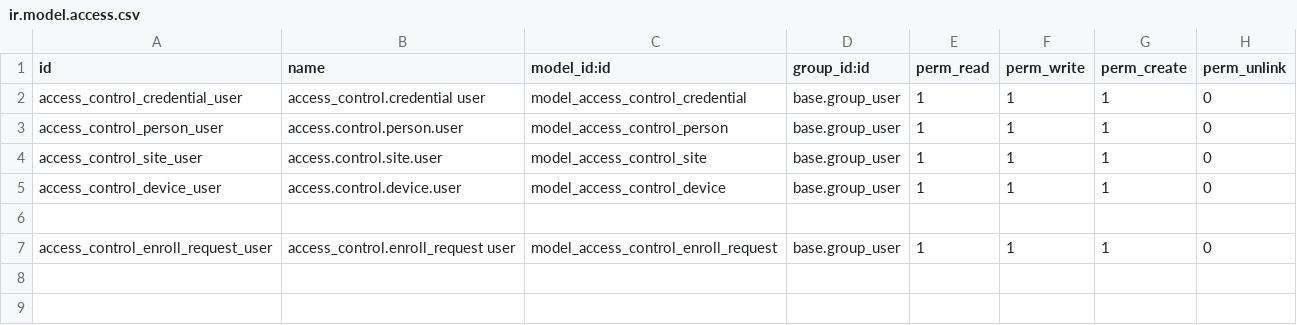
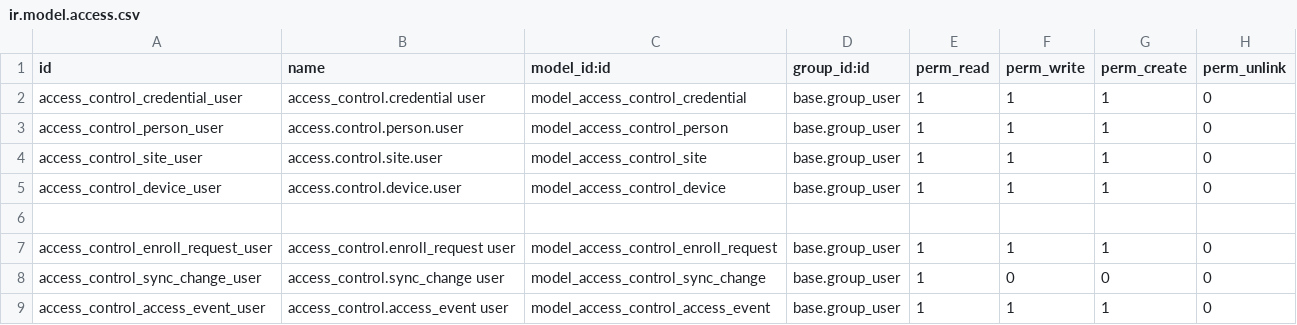
Before and after one commit to Witann-Tech/marlee-modules, a CSV file: access_control_api/security/ir.model.access.csv, drawn as a sheet.

```diff
--- a/access_control_api/security/ir.model.access.csv
+++ b/access_control_api/security/ir.model.access.csv
@@ -7 +7,3 @@ access_control_device_user,access.control.device.user,model_access_control_devic
 access_control_enroll_request_user,access_control.enroll_request user,model_access_control_enroll_request,base.group_user,1,1,1,0
+access_control_sync_change_user,access_control.sync_change user,model_access_control_sync_change,base.group_user,1,0,0,0
+access_control_access_event_user,access_control.access_event user,model_access_control_access_event,base.group_user,1,1,1,0
```
Also changed, not shown: 7 other files.
